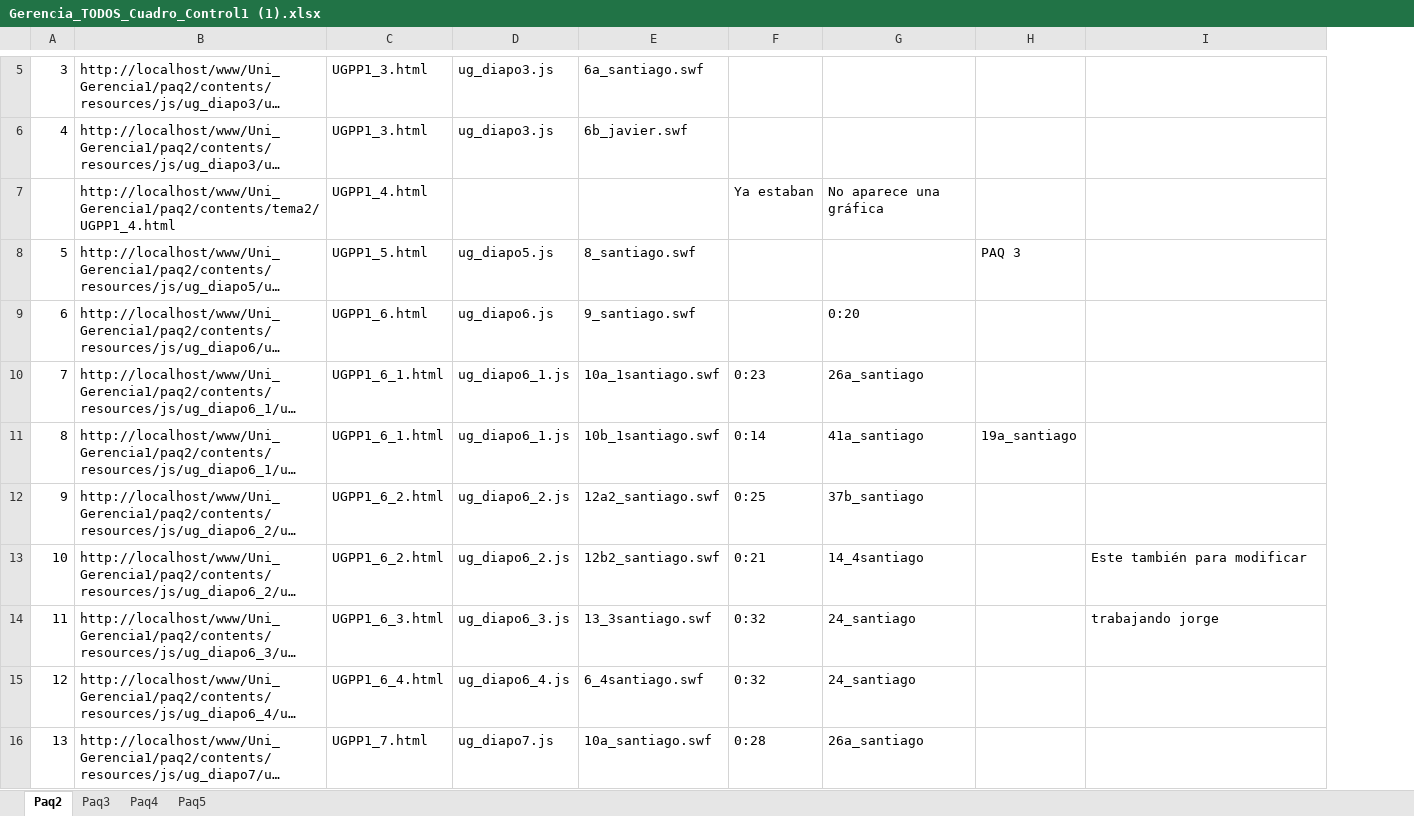
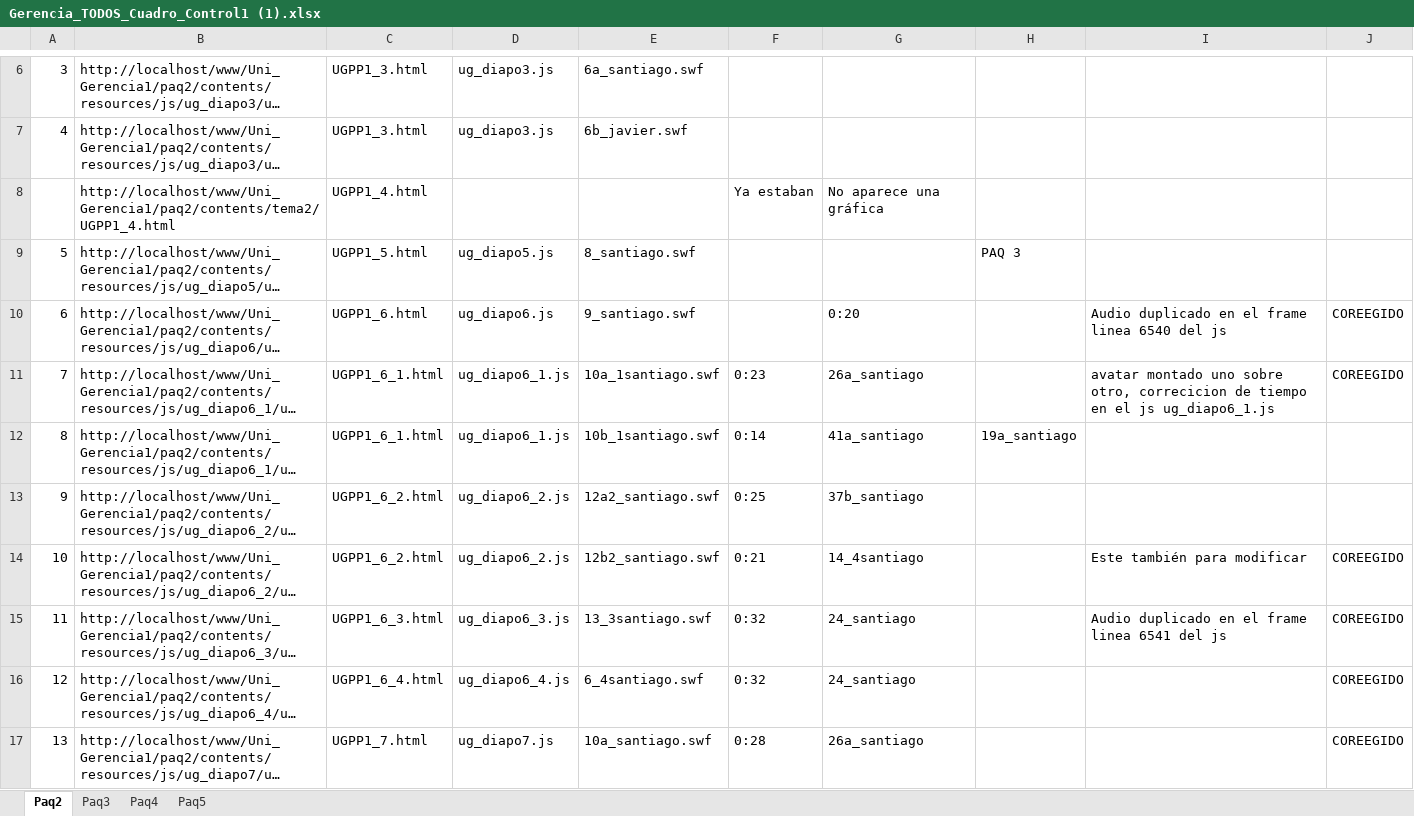
Before and after one commit to JJGuaca/UNI-GERENCIA, an Excel workbook: paq 2_06052021/Gerencia_TODOS_Cuadro_Control1 (1).xlsx, sheet Paq2, drawn as a sheet; only a part is shown, gaps mark what is left out; long unchanged cells end in …; values as stored, in another font and other column widths than the file's, no cell formats; addresses are those after the commit; the diff covers the shown part only; the diff names each change by its address in the sheet, - before the commit and + after, or states it on an @@ line.

Commit message:
Actualzacion excel
carga documento nuevo y actualizado

```diff
--- a/paq 2_06052021/Gerencia_TODOS_Cuadro_Control1 (1).xlsx (sheet Paq2)
+++ b/paq 2_06052021/Gerencia_TODOS_Cuadro_Control1 (1).xlsx (sheet Paq2)
+column J, rows 10-17: COREEGIDO | COREEGIDO |  |  | COREEGIDO | COREEGIDO | COREEGIDO | COREEGIDO
-I10: (empty)
+I10: Audio duplicado en el frame linea 6540 del js
-I11: (empty)
+I11: avatar montado uno sobre otro, correcicion de tiempo en el js ug_diapo6_1.js
-I15: trabajando jorge
+I15: Audio duplicado en el frame linea 6541 del js
```
Also changed, not shown: 1 added row elsewhere in this sheet, cell formats, formulas that keep their value.
